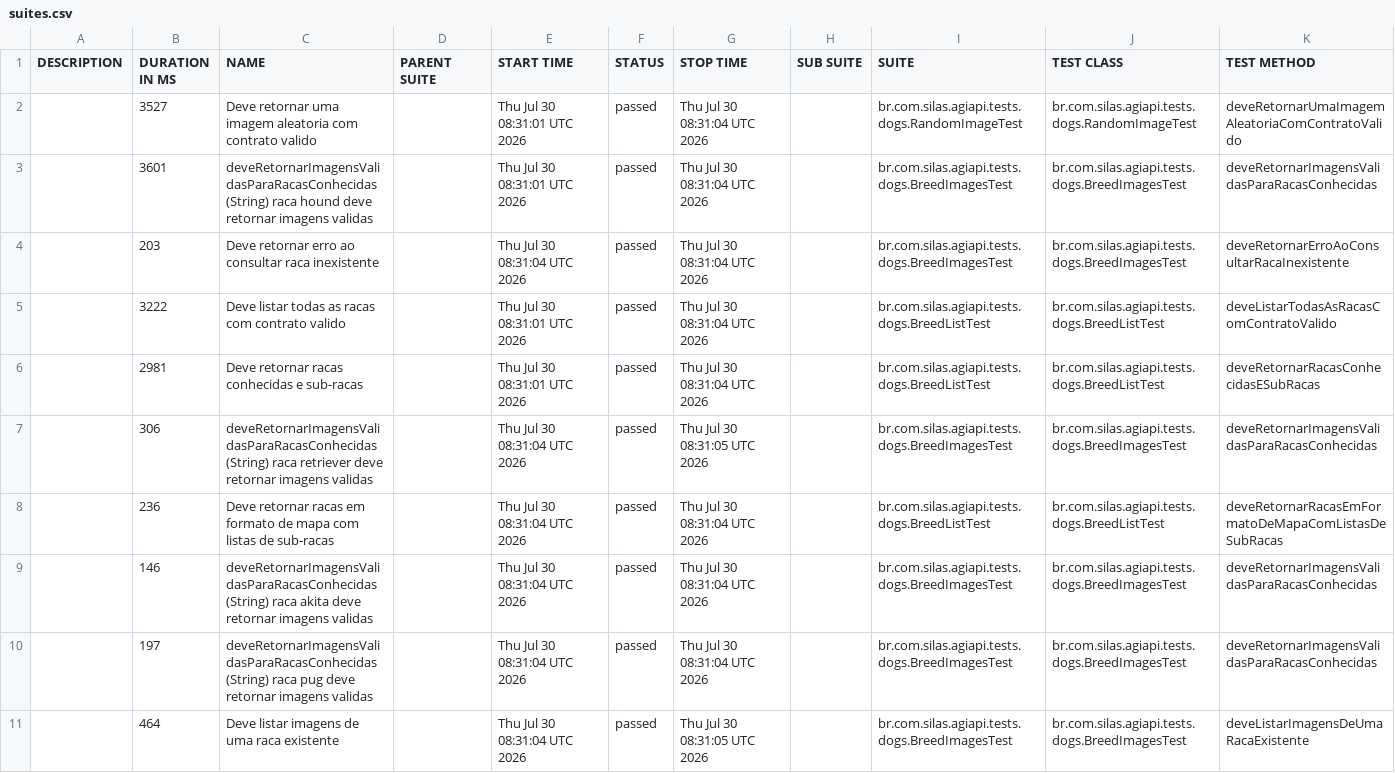
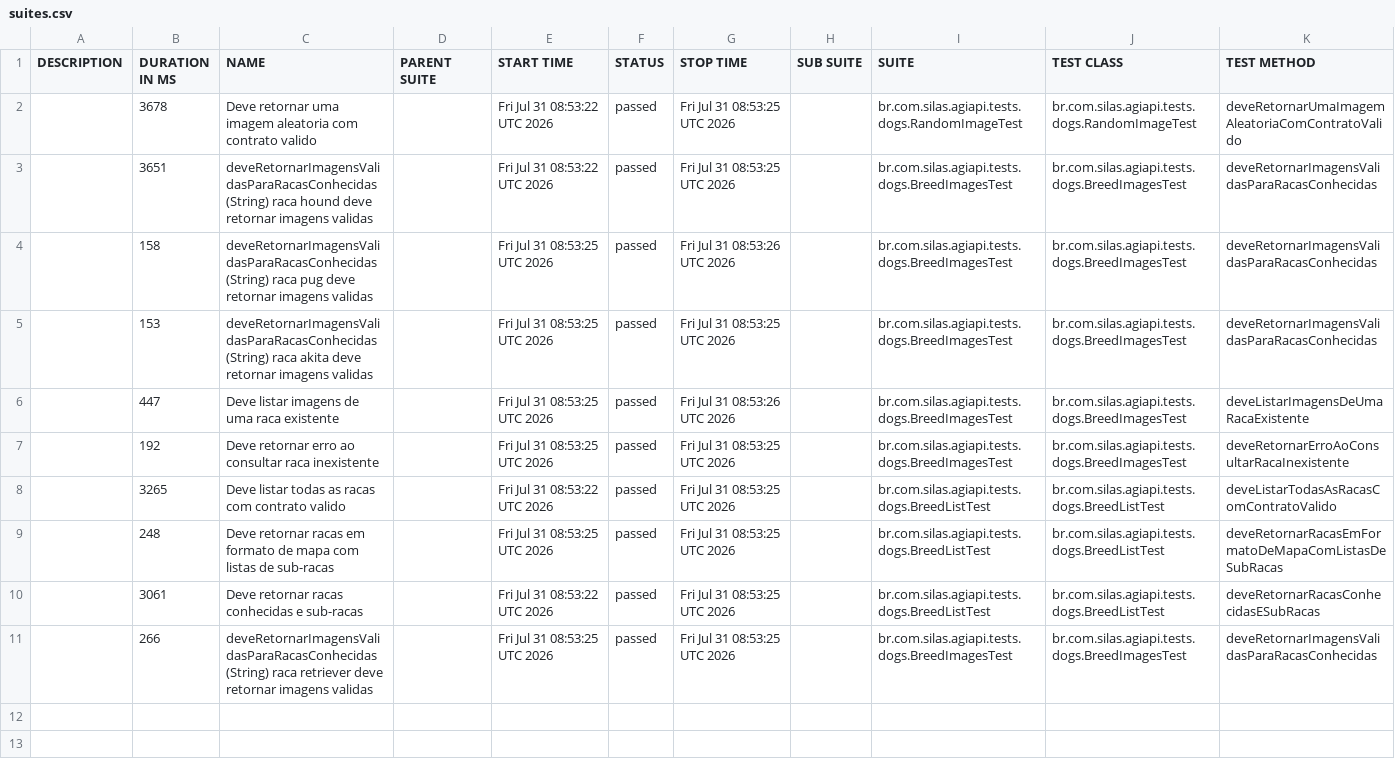
Before and after one commit to silasmarques/agi-api, a CSV file: data/suites.csv, drawn as a sheet; removed rows and columns are numbered as before the commit, all else as after; the diff names each change by its address in the sheet, - before the commit and + after, or states it on an @@ line.

```diff
--- a/data/suites.csv
+++ b/data/suites.csv
-B2 (DURATION IN MS): 3527
+B2 (DURATION IN MS): 3678
-E2:E3 (START TIME): Thu Jul 30 08:31:01 UTC 2026
+E2:E3 (START TIME): Fri Jul 31 08:53:22 UTC 2026
-G2:G3 (STOP TIME): Thu Jul 30 08:31:04 UTC 2026
+G2:G3 (STOP TIME): Fri Jul 31 08:53:25 UTC 2026
-B3 (DURATION IN MS): 3601
+B3 (DURATION IN MS): 3651
+row 4:  | 158 | deveRetornarImagensValidasParaRacasConhecidas (String) raca pug deve retornar imagens validas |  | Fri Jul 31 08:53:25 UTC 2026 | passed | Fri Jul 31 08:53:26 UTC 2026 |  | br.com.silas.agiapi.tests.dogs.BreedImagesTest | br.com.silas.agiapi.tests.dogs.BreedImagesTest | deveRetornarImagensValidasParaRacasConhecidas
+row 5:  | 153 | deveRetornarImagensValidasParaRacasConhecidas (String) raca akita deve retornar imagens validas |  | Fri Jul 31 08:53:25 UTC 2026 | passed | Fri Jul 31 08:53:25 UTC 2026 |  | br.com.silas.agiapi.tests.dogs.BreedImagesTest | br.com.silas.agiapi.tests.dogs.BreedImagesTest | deveRetornarImagensValidasParaRacasConhecidas
+row 6:  | 447 | Deve listar imagens de uma raca existente |  | Fri Jul 31 08:53:25 UTC 2026 | passed | Fri Jul 31 08:53:26 UTC 2026 |  | br.com.silas.agiapi.tests.dogs.BreedImagesTest | br.com.silas.agiapi.tests.dogs.BreedImagesTest | deveListarImagensDeUmaRacaExistente
-B7 (DURATION IN MS): 203
+B7 (DURATION IN MS): 192
-E7 (START TIME): Thu Jul 30 08:31:04 UTC 2026
+E7 (START TIME): Fri Jul 31 08:53:25 UTC 2026
-G7:G8 (STOP TIME): Thu Jul 30 08:31:04 UTC 2026
+G7:G8 (STOP TIME): Fri Jul 31 08:53:25 UTC 2026
-B8 (DURATION IN MS): 3222
+B8 (DURATION IN MS): 3265
-E8 (START TIME): Thu Jul 30 08:31:01 UTC 2026
+E8 (START TIME): Fri Jul 31 08:53:22 UTC 2026
+row 9:  | 248 | Deve retornar racas em formato de mapa com listas de sub-racas |  | Fri Jul 31 08:53:25 UTC 2026 | passed | Fri Jul 31 08:53:25 UTC 2026 |  | br.com.silas.agiapi.tests.dogs.BreedListTest | br.com.silas.agiapi.tests.dogs.BreedListTest | deveRetornarRacasEmFormatoDeMapaComListasDeSubRacas
-B10 (DURATION IN MS): 2981
+B10 (DURATION IN MS): 3061
-E10 (START TIME): Thu Jul 30 08:31:01 UTC 2026
+E10 (START TIME): Fri Jul 31 08:53:22 UTC 2026
-G10 (STOP TIME): Thu Jul 30 08:31:04 UTC 2026
+G10 (STOP TIME): Fri Jul 31 08:53:25 UTC 2026
-B11 (DURATION IN MS): 306
+B11 (DURATION IN MS): 266
-E11 (START TIME): Thu Jul 30 08:31:04 UTC 2026
+E11 (START TIME): Fri Jul 31 08:53:25 UTC 2026
-G11 (STOP TIME): Thu Jul 30 08:31:05 UTC 2026
+G11 (STOP TIME): Fri Jul 31 08:53:25 UTC 2026
-row 8:  | 236 | Deve retornar racas em formato de mapa com listas de sub-racas |  | Thu Jul 30 08:31:04 UTC 2026 | passed | Thu Jul 30 08:31:04 UTC 2026 |  | br.com.silas.agiapi.tests.dogs.BreedListTest | br.com.silas.agiapi.tests.dogs.BreedListTest | deveRetornarRacasEmFormatoDeMapaComListasDeSubRacas
-row 9:  | 146 | deveRetornarImagensValidasParaRacasConhecidas (String) raca akita deve retornar imagens validas |  | Thu Jul 30 08:31:04 UTC 2026 | passed | Thu Jul 30 08:31:04 UTC 2026 |  | br.com.silas.agiapi.tests.dogs.BreedImagesTest | br.com.silas.agiapi.tests.dogs.BreedImagesTest | deveRetornarImagensValidasParaRacasConhecidas
-row 10:  | 197 | deveRetornarImagensValidasParaRacasConhecidas (String) raca pug deve retornar imagens validas |  | Thu Jul 30 08:31:04 UTC 2026 | passed | Thu Jul 30 08:31:04 UTC 2026 |  | br.com.silas.agiapi.tests.dogs.BreedImagesTest | br.com.silas.agiapi.tests.dogs.BreedImagesTest | deveRetornarImagensValidasParaRacasConhecidas
-row 11:  | 464 | Deve listar imagens de uma raca existente |  | Thu Jul 30 08:31:04 UTC 2026 | passed | Thu Jul 30 08:31:05 UTC 2026 |  | br.com.silas.agiapi.tests.dogs.BreedImagesTest | br.com.silas.agiapi.tests.dogs.BreedImagesTest | deveListarImagensDeUmaRacaExistente
```
Also changed, not shown: 54 other files.
